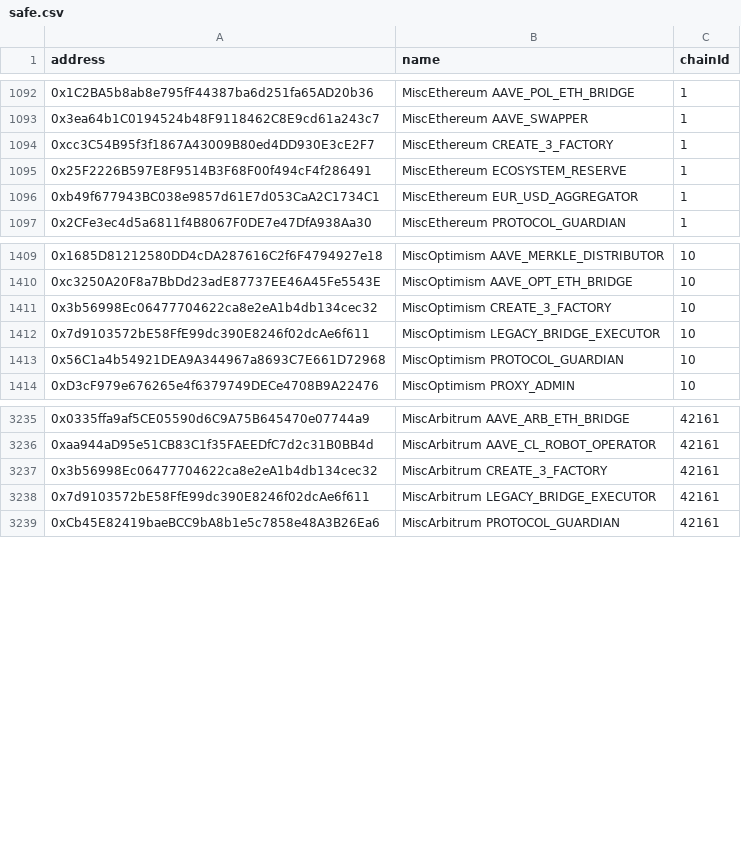
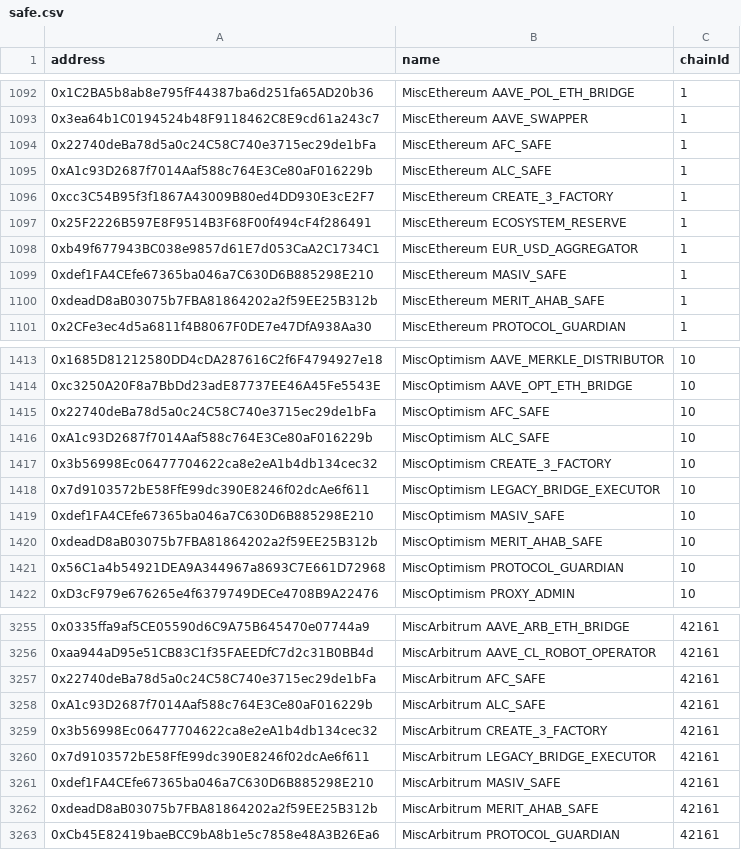
Before and after one commit to bgd-labs/aave-address-book, a CSV file: safe.csv, drawn as a sheet; only a part is shown, gaps mark what is left out; the diff covers the shown part only.

Commit message:
feat: add new addresses

```diff
--- a/safe.csv
+++ b/safe.csv
@@ -1093,2 +1093,4 @@ address,name,chainId
 0x3ea64b1C0194524b48F9118462C8E9cd61a243c7,MiscEthereum AAVE_SWAPPER,1
+0x22740deBa78d5a0c24C58C740e3715ec29de1bFa,MiscEthereum AFC_SAFE,1
+0xA1c93D2687f7014Aaf588c764E3Ce80aF016229b,MiscEthereum ALC_SAFE,1
 0xcc3C54B95f3f1867A43009B80ed4DD930E3cE2F7,MiscEthereum CREATE_3_FACTORY,1
@@ -1096,2 +1098,4 @@ address,name,chainId
 0xb49f677943BC038e9857d61E7d053CaA2C1734C1,MiscEthereum EUR_USD_AGGREGATOR,1
+0xdef1FA4CEfe67365ba046a7C630D6B885298E210,MiscEthereum MASIV_SAFE,1
+0xdeadD8aB03075b7FBA81864202a2f59EE25B312b,MiscEthereum MERIT_AHAB_SAFE,1
 0x2CFe3ec4d5a6811f4B8067F0DE7e47DfA938Aa30,MiscEthereum PROTOCOL_GUARDIAN,1
@@ -1410,4 +1414,8 @@ address,name,chainId
 0xc3250A20F8a7BbDd23adE87737EE46A45Fe5543E,MiscOptimism AAVE_OPT_ETH_BRIDGE,10
+0x22740deBa78d5a0c24C58C740e3715ec29de1bFa,MiscOptimism AFC_SAFE,10
+0xA1c93D2687f7014Aaf588c764E3Ce80aF016229b,MiscOptimism ALC_SAFE,10
 0x3b56998Ec06477704622ca8e2eA1b4db134cec32,MiscOptimism CREATE_3_FACTORY,10
 0x7d9103572bE58FfE99dc390E8246f02dcAe6f611,MiscOptimism LEGACY_BRIDGE_EXECUTOR,10
+0xdef1FA4CEfe67365ba046a7C630D6B885298E210,MiscOptimism MASIV_SAFE,10
+0xdeadD8aB03075b7FBA81864202a2f59EE25B312b,MiscOptimism MERIT_AHAB_SAFE,10
 0x56C1a4b54921DEA9A344967a8693C7E661D72968,MiscOptimism PROTOCOL_GUARDIAN,10
@@ -3236,4 +3256,8 @@ address,name,chainId
 0xaa944aD95e51CB83C1f35FAEEDfC7d2c31B0BB4d,MiscArbitrum AAVE_CL_ROBOT_OPERATOR,42161
+0x22740deBa78d5a0c24C58C740e3715ec29de1bFa,MiscArbitrum AFC_SAFE,42161
+0xA1c93D2687f7014Aaf588c764E3Ce80aF016229b,MiscArbitrum ALC_SAFE,42161
 0x3b56998Ec06477704622ca8e2eA1b4db134cec32,MiscArbitrum CREATE_3_FACTORY,42161
 0x7d9103572bE58FfE99dc390E8246f02dcAe6f611,MiscArbitrum LEGACY_BRIDGE_EXECUTOR,42161
+0xdef1FA4CEfe67365ba046a7C630D6B885298E210,MiscArbitrum MASIV_SAFE,42161
+0xdeadD8aB03075b7FBA81864202a2f59EE25B312b,MiscArbitrum MERIT_AHAB_SAFE,42161
 0xCb45E82419baeBCC9bA8b1e5c7858e48A3B26Ea6,MiscArbitrum PROTOCOL_GUARDIAN,42161
```
Also changed, not shown: 21 added rows and 2 edited cells elsewhere in this file, 41 other files.
